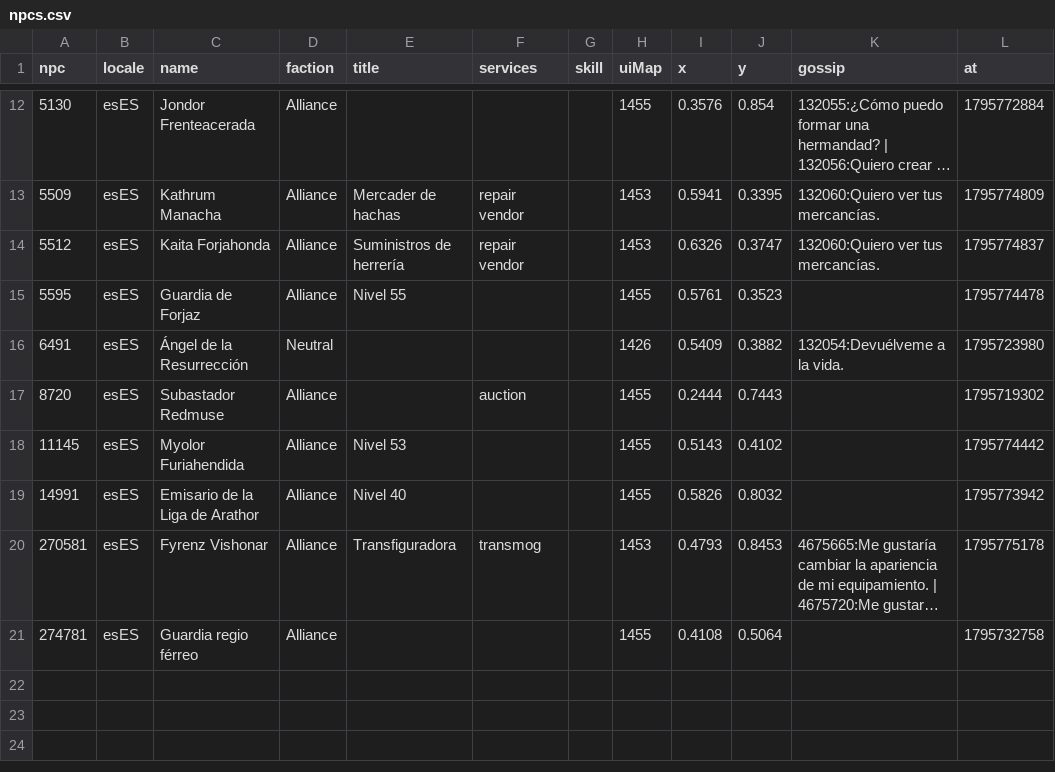
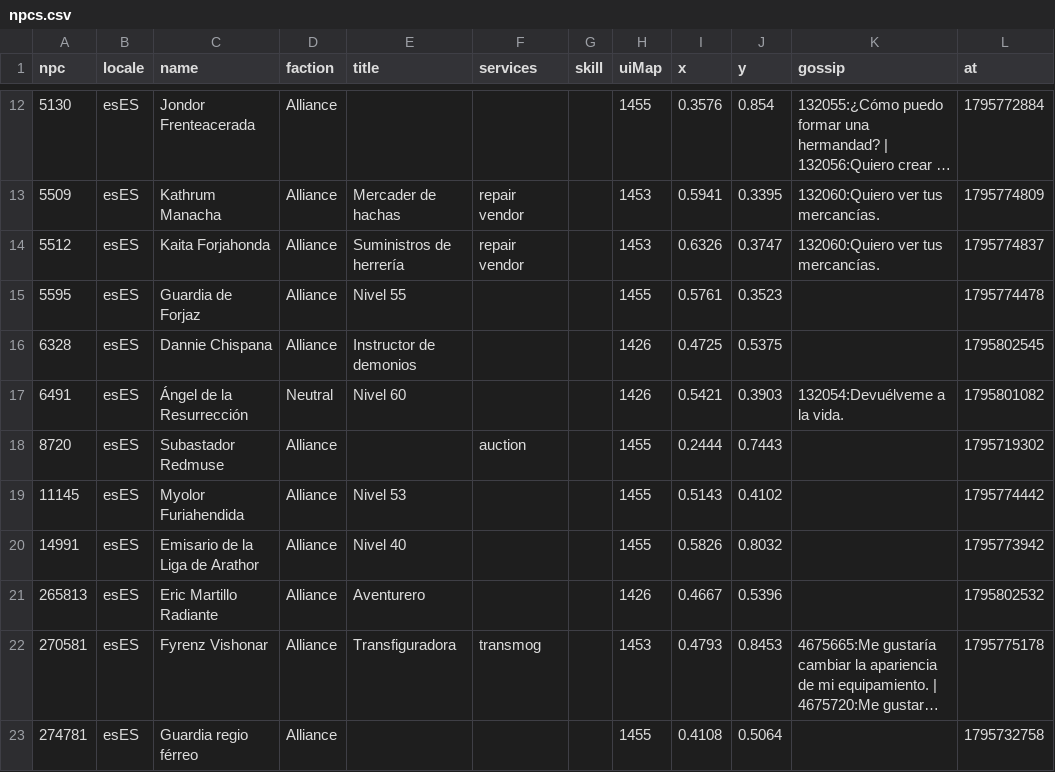
Before and after one commit to calderon/mapscout, a CSV file: dev/tools/datagen/harvest/npcs.csv, drawn as a sheet; only a part is shown, gaps mark what is left out; long unchanged cells end in …; addresses are those after the commit; the diff names each change by its address in the sheet, - before the commit and + after, or states it on an @@ line.

Commit message:
feat: find spirit healers without QuestieDB
Spirit healers now come from MapScout's own data, recorded in the
game, so they are found without QuestieDB too. On dying, the game says
which graveyard the ghost will appear at: the harvest mode notes it
there and then, with no need to release the spirit, and notes the
spirit healers talked to as a ghost. The generator joins the records
of each graveyard into the data pack.

QuestieDB only fills the gaps until our data covers the world: its
spirit healer at a graveyard we have is left out. The first graveyard
in the pack is the one outside Ironforge. Also brings in the other
data harvested since the last import (an entrance, an anvil, NPCs).

Closes #209

```diff
--- a/dev/tools/datagen/harvest/npcs.csv
+++ b/dev/tools/datagen/harvest/npcs.csv
+row 16: 6328 | esES | Dannie Chispana | Alliance | Instructor de demonios |  |  | 1426 | 0.4725 | 0.5375 |  | 1795802545
-E17 (title): (empty)
+E17 (title): Nivel 60
-I17 (x): 0.5409
+I17 (x): 0.5421
-J17 (y): 0.3882
+J17 (y): 0.3903
-L17 (at): 1795723980
+L17 (at): 1795801082
+row 21: 265813 | esES | Eric Martillo Radiante | Alliance | Aventurero |  |  | 1426 | 0.4667 | 0.5396 |  | 1795802532
```
Also changed, not shown: dev/tools/datagen/harvest/entrances.csv, dev/tools/datagen/harvest/objects.csv, 20 other files.
